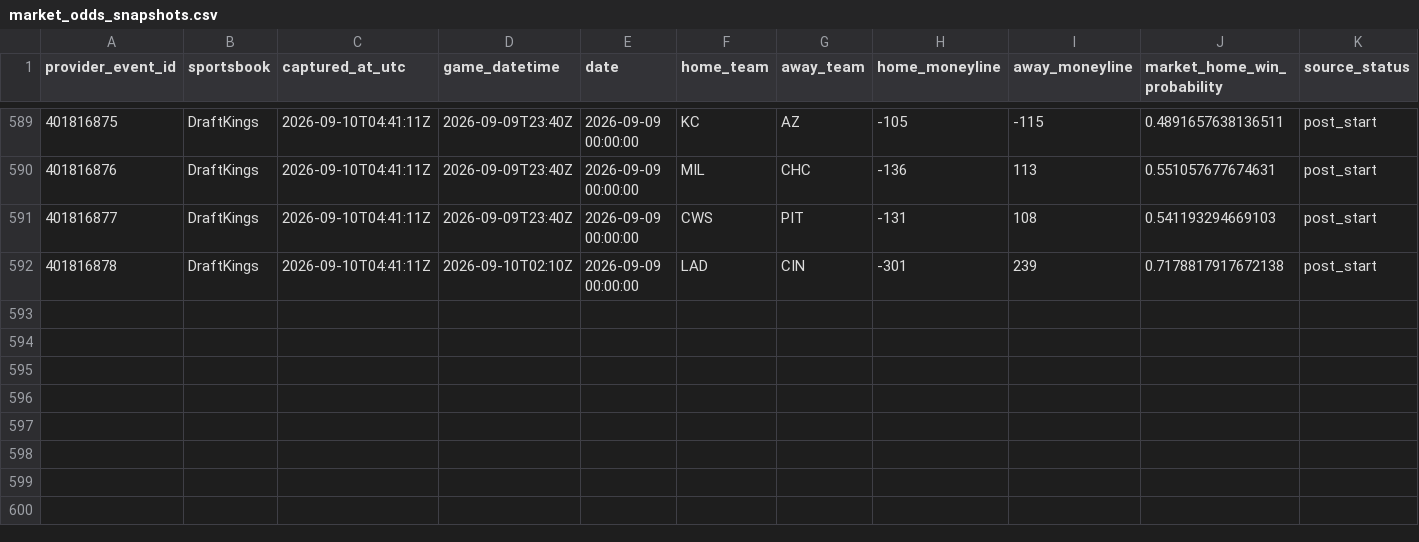
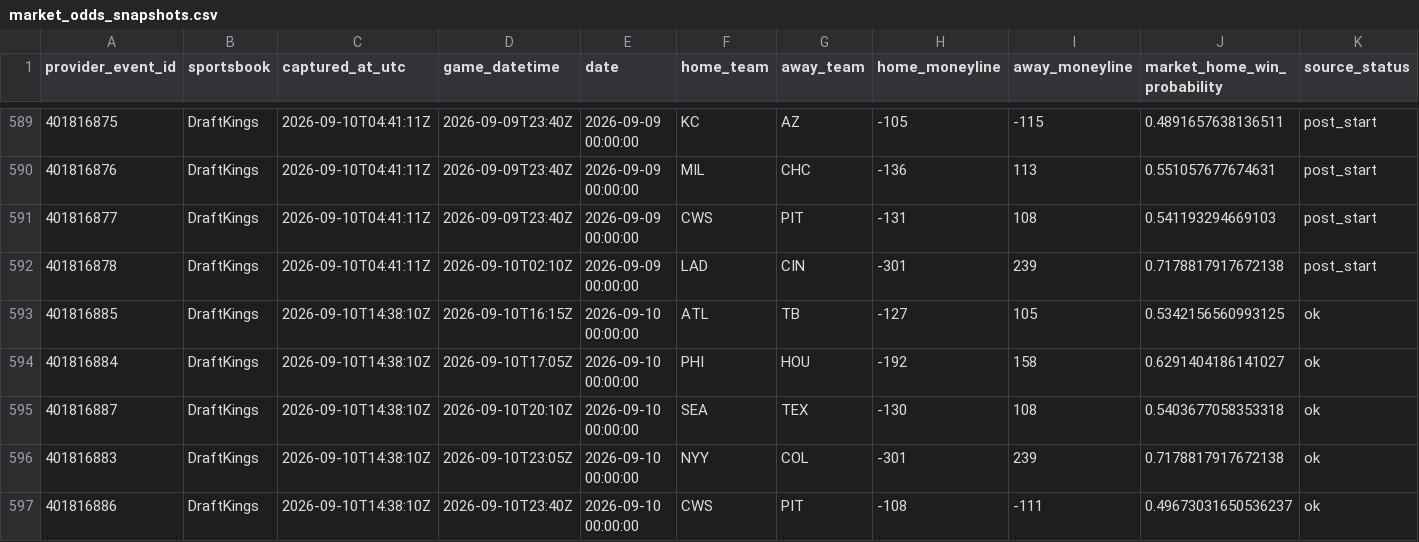
Before and after one commit to 0xyydeca/mlb_metrics, a CSV file: data/predictions/market_odds_snapshots.csv, drawn as a sheet; only a part is shown, gaps mark what is left out; rows hold the shown columns only; the diff names each change by its address in the sheet, - before the commit and + after, or states it on an @@ line.

```diff
--- a/data/predictions/market_odds_snapshots.csv
+++ b/data/predictions/market_odds_snapshots.csv
+row 593: 401816885 | DraftKings | 2026-09-10T14:38:10Z | 2026-09-10T16:15Z | 2026-09-10 00:00:00 | ATL | TB | -127 | 105 | 0.5342156560993125 | ok
+row 594: 401816884 | DraftKings | 2026-09-10T14:38:10Z | 2026-09-10T17:05Z | 2026-09-10 00:00:00 | PHI | HOU | -192 | 158 | 0.6291404186141027 | ok
+row 595: 401816887 | DraftKings | 2026-09-10T14:38:10Z | 2026-09-10T20:10Z | 2026-09-10 00:00:00 | SEA | TEX | -130 | 108 | 0.5403677058353318 | ok
+row 596: 401816883 | DraftKings | 2026-09-10T14:38:10Z | 2026-09-10T23:05Z | 2026-09-10 00:00:00 | NYY | COL | -301 | 239 | 0.7178817917672138 | ok
+row 597: 401816886 | DraftKings | 2026-09-10T14:38:10Z | 2026-09-10T23:40Z | 2026-09-10 00:00:00 | CWS | PIT | -108 | -111 | 0.49673031650536237 | ok
```
Also changed, not shown: data/predictions/game_predictions.csv, data/predictions/game_predictions_audit.csv, 28 other files.
